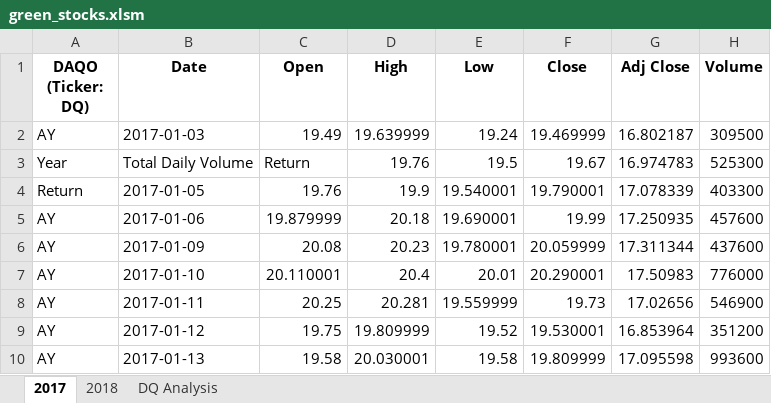
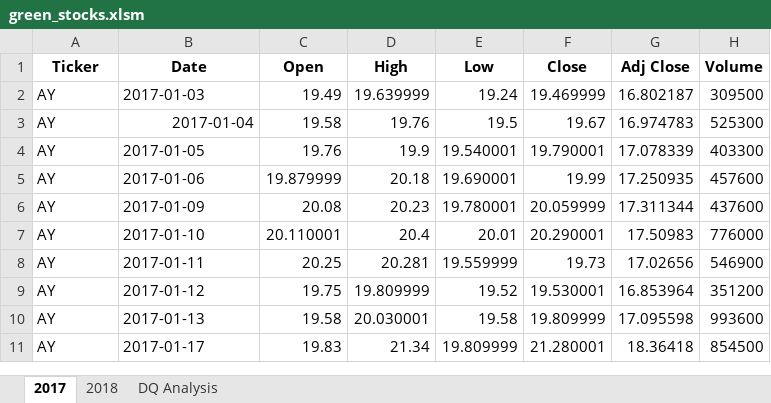
Before and after one commit to TajahDaley/stock-analysis, an Excel workbook: green_stocks.xlsm, sheet 2017, drawn as a sheet; only a part is shown; the shorter side is filled out with more unchanged rows; values as stored, in another font and other column widths than the file's, no borders; the diff names each change by its address in the sheet, - before the commit and + after, or states it on an @@ line.

Commit message:
Add files via upload

```diff
--- a/green_stocks.xlsm (sheet 2017)
+++ b/green_stocks.xlsm (sheet 2017)
-A1: DAQO (Ticker: DQ)
+A1: Ticker
-A3 (Ticker): Year
+A3 (Ticker): AY
-B3 (Date): Total Daily Volume
+B3 (Date): 2017-01-04
-C3 (Open): Return
+C3 (Open): 19.58
-A4 (Ticker): Return
+A4 (Ticker): AY
```
Also changed, not shown: sheet DQ Analysis.
